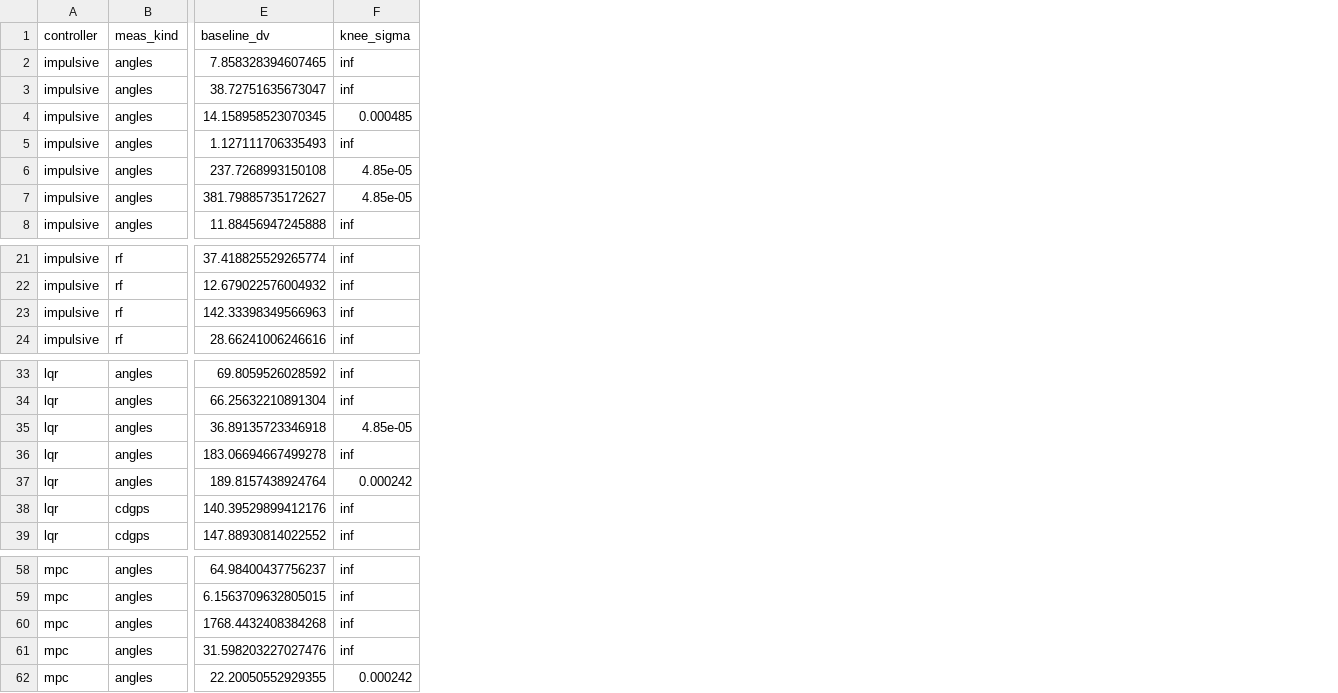
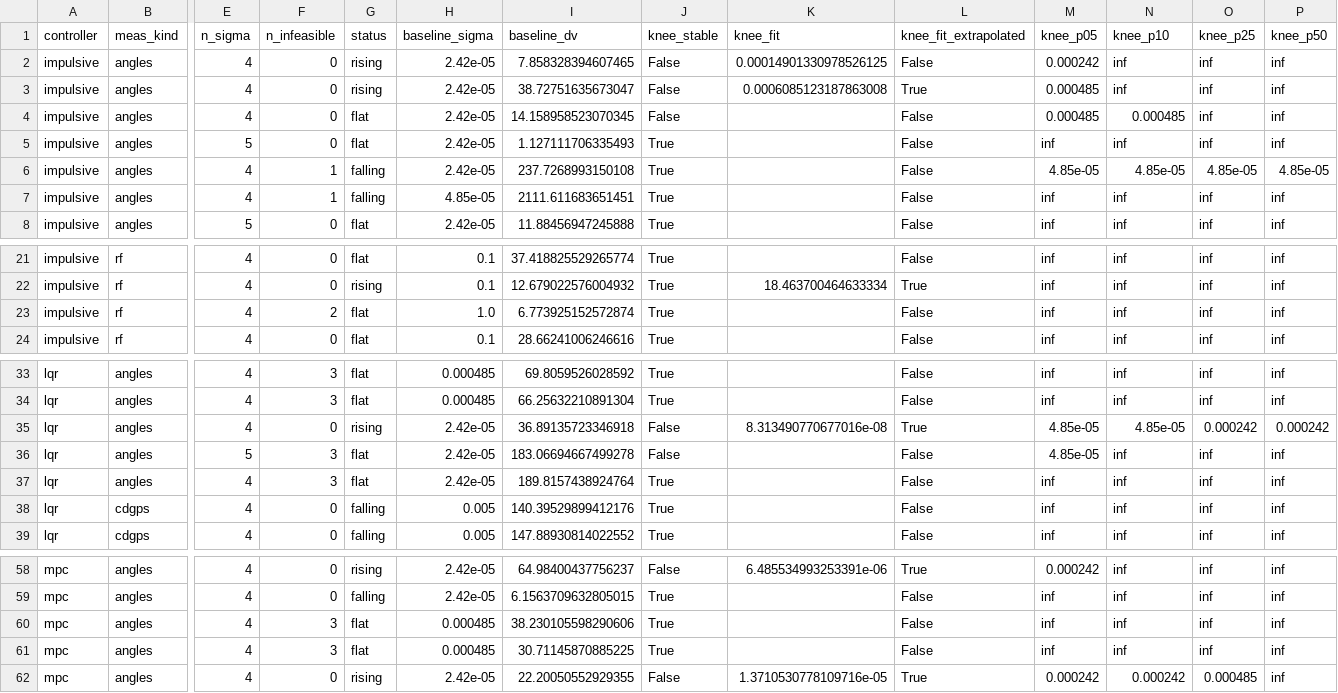
Before and after one commit to abc000cool/resonance-j2-eil, a CSV file: data/full/knees.csv, drawn as a sheet; only a part is shown, gaps mark what is left out; addresses are those after the commit; the diff names each change by its address in the sheet, - before the commit and + after, or states it on an @@ line.

Commit message:
Robust knee metric + explicit infeasibility marking (Fig. 6, Table 3)
find_knees.py now reports per-cell status (rising/flat/falling/infeasible via
spearman over feasible sigmas), a 5/10/25/50% threshold sweep with a
stability flag, a fitted-curve 10%-rise knee (flagged when extrapolated
beyond the sweep), and a feasibility floor (--min-survivors, default 10).
Fig. 6 marks 100%-divergence sigma points with x instead of omitting them.

Full tier: 18 rising / 32 flat / 31 falling / 60 of 81 threshold-stable.
Only 1 of 27 kgd cells is rising vs 11 ga and 6 ss - the per-filter status
table is the consistency contamination made visible.

```diff
--- a/data/full/knees.csv
+++ b/data/full/knees.csv
+column E (n_sigma), rows 2-8: 4 | 4 | 4 | 5 | 4 | 4 | 5; rows 21-24: all 4; rows 33-39: 4 | 4 | 4 | 5 | 4 | 4 | 4; rows 58-62: all 4
+column F (n_infeasible), rows 2-8: 0 | 0 | 0 | 0 | 1 | 1 | 0; rows 21-24: 0 | 0 | 2 | 0; rows 33-39: 3 | 3 | 0 | 3 | 3 | 0 | 0; rows 58-62: 0 | 0 | 3 | 3 | 0
+column G (status), rows 2-8: rising | rising | flat | flat | falling | falling | flat; rows 21-24: flat | rising | flat | flat; rows 33-39: flat | flat | rising | flat | flat | falling | falling; rows 58-62: rising | falling | flat | flat | rising
+column H (baseline_sigma), rows 2-8: 2.42e-05 | 2.42e-05 | 2.42e-05 | 2.42e-05 | 2.42e-05 | 4.85e-05 | 2.42e-05; rows 21-24: 0.1 | 0.1 | 1.0 | 0.1; rows 33-39: 0.000485 | 0.000485 | 2.42e-05 | 2.42e-05 | 2.42e-05 | 0.005 | 0.005; rows 58-62: 2.42e-05 | 2.42e-05 | 0.000485 | 0.000485 | 2.42e-05
+column J (knee_stable), rows 2-8: False | False | False | True | True | True | True; rows 21-24: all True; rows 33-39: True | True | False | False | True | True | True; rows 58-62: False | True | True | True | False
+column K (knee_fit), rows 2-3: 0.00014901330978526125 | 0.0006085123187863008; row 22: 18.463700464633334; row 35: 8.313490770677016e-08; rows 58-62: 6.485534993253391e-06 |  |  |  | 1.3710530778109716e-05
+column L (knee_fit_extrapolated), rows 2-8: False | True | False | False | False | False | False; rows 21-24: False | True | False | False; rows 33-39: False | False | True | False | False | False | False; rows 58-62: True | False | False | False | True
+column M (knee_p05), rows 2-8: 0.000242 | 0.000485 | 0.000485 | inf | 4.85e-05 | inf | inf; rows 21-24: all inf; rows 33-39: inf | inf | 4.85e-05 | 4.85e-05 | inf | inf | inf; rows 58-62: 0.000242 | inf | inf | inf | 0.000242
+column O (knee_p25), rows 2-8: inf | inf | inf | inf | 4.85e-05 | inf | inf; rows 21-24: all inf; rows 33-39: inf | inf | 0.000242 | inf | inf | inf | inf; rows 58-62: inf | inf | inf | inf | 0.000485
+column P (knee_p50), rows 2-8: inf | inf | inf | inf | 4.85e-05 | inf | inf; rows 21-24: all inf; rows 33-39: inf | inf | 0.000242 | inf | inf | inf | inf; rows 58-62: all inf
-N1: knee_sigma
+N1: knee_p10
-I7 (baseline_dv): 381.79885735172627
+I7 (baseline_dv): 2111.611683651451
-N7 (knee_p10): 4.85e-05
+N7 (knee_p10): inf
-I23 (baseline_dv): 142.33398349566963
+I23 (baseline_dv): 6.773925152572874
-N37 (knee_p10): 0.000242
+N37 (knee_p10): inf
-I60 (baseline_dv): 1768.4432408384268
+I60 (baseline_dv): 38.230105598290606
-I61 (baseline_dv): 31.598203227027476
+I61 (baseline_dv): 30.71145870885225
```
Also changed, not shown: data/screening/knees.csv, 5 other files.
